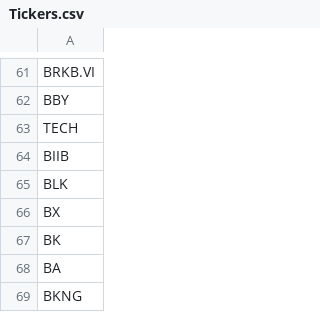
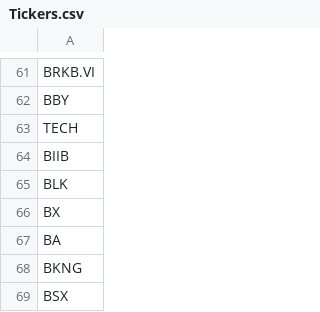
Before and after one commit to fcester/Data_Stock, a CSV file: Tickers.csv, drawn as a sheet; only a part is shown, gaps mark what is left out; the shorter side is filled out with more unchanged rows; the diff names each change by its address in the sheet, - before the commit and + after, or states it on an @@ line.

```diff
--- a/Tickers.csv
+++ b/Tickers.csv
-row 67: BK
```
Also changed, not shown: 5 other files.
